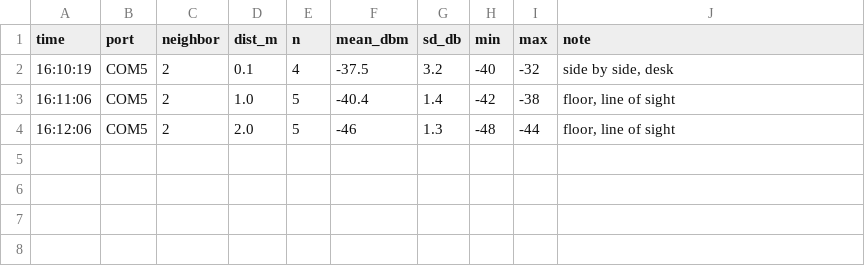
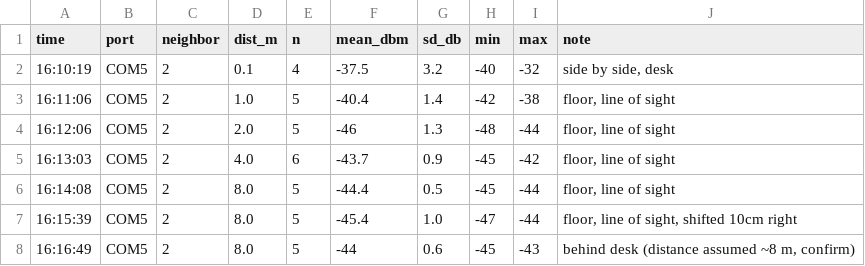
Before and after one commit to CodeMetalForge-Hackathon/Team-10-Operation-Lost-and-Found, a CSV file: data/rssi_calibration.csv, drawn as a sheet.

Commit message:
distance data

```diff
--- a/data/rssi_calibration.csv
+++ b/data/rssi_calibration.csv
@@ -4 +4,5 @@ time,port,neighbor,dist_m,n,mean_dbm,sd_db,min,max,note
 16:12:06,COM5,2,2.0,5,-46,1.3,-48,-44,"floor, line of sight"
+16:13:03,COM5,2,4.0,6,-43.7,0.9,-45,-42,"floor, line of sight"
+16:14:08,COM5,2,8.0,5,-44.4,0.5,-45,-44,"floor, line of sight"
+16:15:39,COM5,2,8.0,5,-45.4,1.0,-47,-44,"floor, line of sight, shifted 10cm right"
+16:16:49,COM5,2,8.0,5,-44,0.6,-45,-43,"behind desk (distance assumed ~8 m, confirm)"
```
